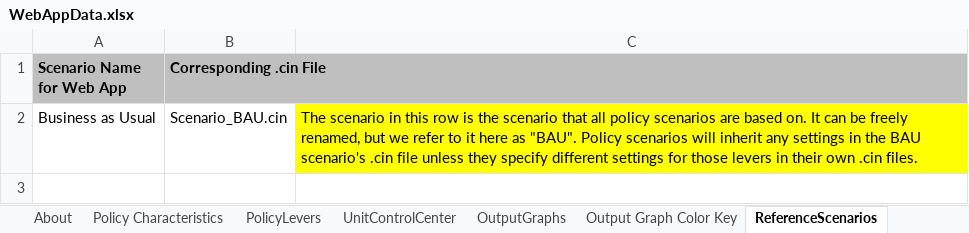
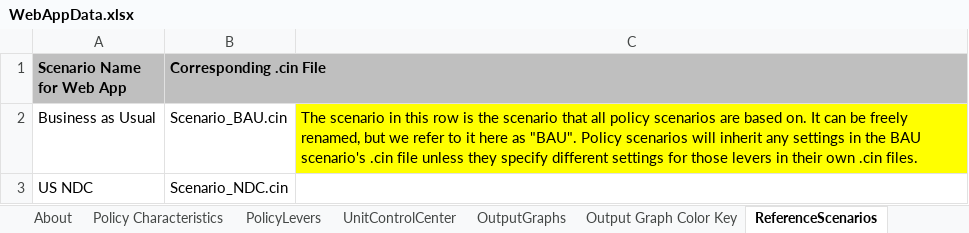
Before and after one commit to EnergyInnovation/eps-canada, an Excel workbook: WebAppData.xlsx, sheet ReferenceScenarios, drawn as a sheet; values as stored, in another font and other column widths than the file's, no borders; the diff names each change by its address in the sheet, - before the commit and + after, or states it on an @@ line.

Commit message:
updated webapp

```diff
--- a/WebAppData.xlsx (sheet ReferenceScenarios)
+++ b/WebAppData.xlsx (sheet ReferenceScenarios)
+row 3: US NDC | Scenario_NDC.cin
```
